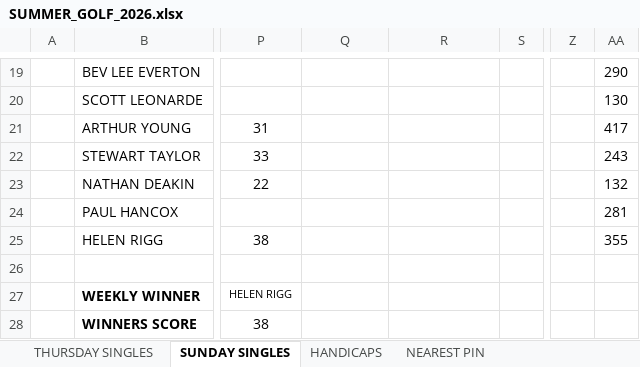
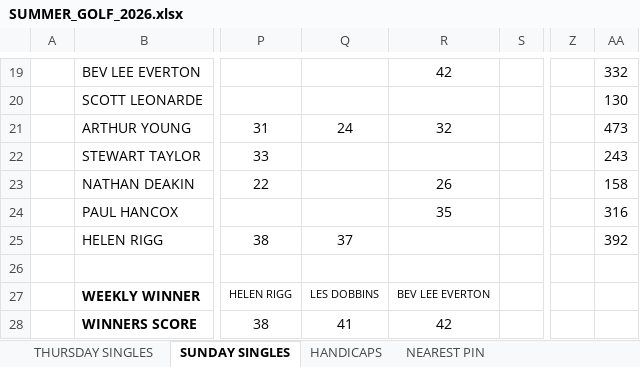
Before and after one commit to stateside2/golf-comp, an Excel workbook: data/SUMMER_GOLF_2026.xlsx, sheet SUNDAY SINGLES, drawn as a sheet; only a part is shown, gaps mark what is left out; values as stored, in another font and other column widths than the file's, no borders; charts and pictures not drawn; the diff covers the shown part only; the diff names each change by its address in the sheet, - before the commit and + after, or states it on an @@ line.

```diff
--- a/data/SUMMER_GOLF_2026.xlsx (sheet SUNDAY SINGLES)
+++ b/data/SUMMER_GOLF_2026.xlsx (sheet SUNDAY SINGLES)
-R19: (empty)
+R19: 42
-AA19: 290
+AA19: 332
-Q21: (empty)
+Q21: 24
-R21: (empty)
+R21: 32
-AA21: 417
+AA21: 473
-R23: (empty)
+R23: 26
-AA23: 132
+AA23: 158
-R24: (empty)
+R24: 35
-AA24: 281
+AA24: 316
-Q25: (empty)
+Q25: 37
-AA25: 355
+AA25: 392
-Q27: (empty)
+Q27: LES DOBBINS
-R27: (empty)
+R27: BEV LEE EVERTON
-Q28: (empty)
+Q28: 41
-R28: (empty)
+R28: 42
```
Also changed, not shown: 35 edited cells elsewhere in this sheet, sheet THURSDAY SINGLES, sheet HANDICAPS, sheet xxxDO NOT EDITxxx, sheet NEAREST PIN, 1 other file.
